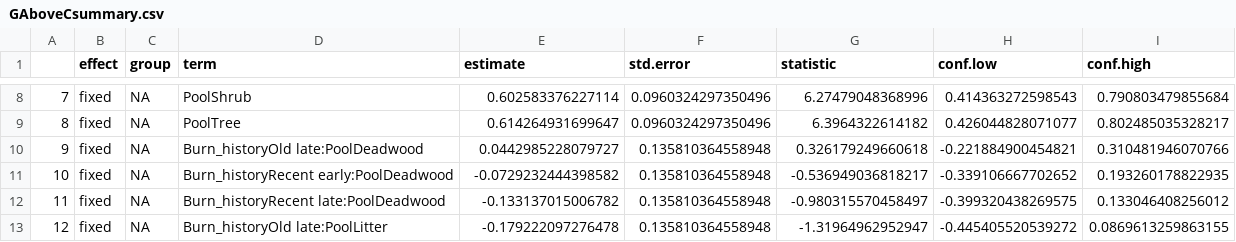
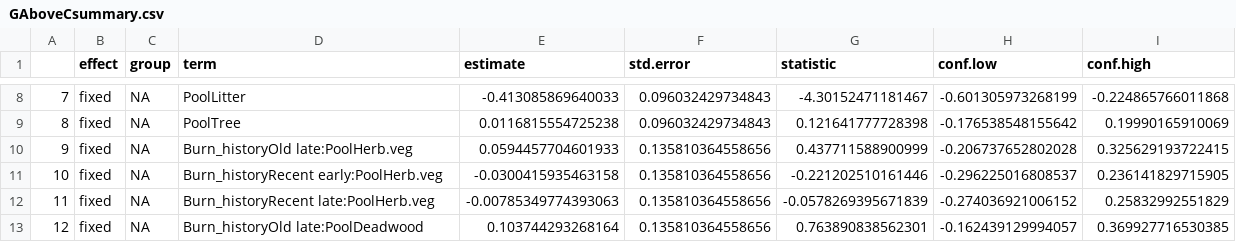
Before and after one commit to anotherswsmith/Fire_in_the_Mole, a CSV file: Model_summaries/GAboveCsummary.csv, drawn as a sheet; only a part is shown, gaps mark what is left out; the diff covers the shown part only.

```diff
--- a/Model_summaries/GAboveCsummary.csv
+++ b/Model_summaries/GAboveCsummary.csv
@@ -8,6 +8,6 @@
-"7","fixed",NA,"PoolShrub",0.602583376227114,0.0960324297350496,6.27479048368996,0.414363272598543,0.790803479855684
-"8","fixed",NA,"PoolTree",0.614264931699647,0.0960324297350496,6.3964322614182,0.426044828071077,0.802485035328217
-"9","fixed",NA,"Burn_historyOld late:PoolDeadwood",0.0442985228079727,0.135810364558948,0.326179249660618,-0.221884900454821,0.310481946070766
-"10","fixed",NA,"Burn_historyRecent early:PoolDeadwood",-0.0729232444398582,0.135810364558948,-0.536949036818217,-0.339106667702652,0.193260178822935
-"11","fixed",NA,"Burn_historyRecent late:PoolDeadwood",-0.133137015006782,0.135810364558948,-0.980315570458497,-0.399320438269575,0.133046408256012
-"12","fixed",NA,"Burn_historyOld late:PoolLitter",-0.179222097276478,0.135810364558948,-1.31964962952947,-0.445405520539272,0.0869613259863155
+"7","fixed",NA,"PoolLitter",-0.413085869640033,0.096032429734843,-4.30152471181467,-0.601305973268199,-0.224865766011868
+"8","fixed",NA,"PoolTree",0.0116815554725238,0.096032429734843,0.121641777728398,-0.176538548155642,0.19990165910069
+"9","fixed",NA,"Burn_historyOld late:PoolHerb.veg",0.0594457704601933,0.135810364558656,0.437711588900999,-0.206737652802028,0.325629193722415
+"10","fixed",NA,"Burn_historyRecent early:PoolHerb.veg",-0.0300415935463158,0.135810364558656,-0.221202510161446,-0.296225016808537,0.236141829715905
+"11","fixed",NA,"Burn_historyRecent late:PoolHerb.veg",-0.00785349774393063,0.135810364558656,-0.0578269395671839,-0.274036921006152,0.25832992551829
+"12","fixed",NA,"Burn_historyOld late:PoolDeadwood",0.103744293268164,0.135810364558656,0.763890838562301,-0.162439129994057,0.369927716530385
```
Also changed, not shown: 79 edited cells elsewhere in this file, 1 other file.
